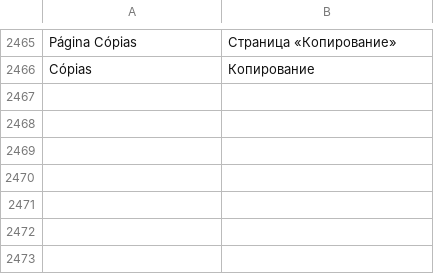
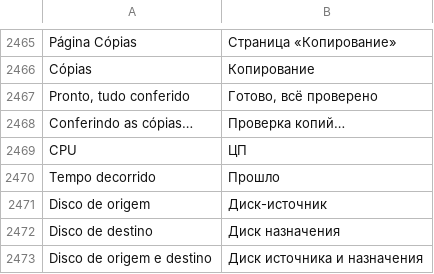
Before and after one commit to maliquem/Prisma, a TSV file: res/ru.tsv, drawn as a sheet; only a part is shown, gaps mark what is left out; the diff names each change by its address in the sheet, - before the commit and + after, or states it on an @@ line.

Commit message:
Janela de cópia: fecha ao terminar, fase Conferindo, tempo decorrido, CPU e discos, vem para a frente, mais rápida
- Fecha sozinha 1,2 s depois do Pronto quando termina sem erro (e conferida, com o hash ligado), pelo
  close() que espera o trabalho; com erro, conflito ou hash que não bate, fica aberta. "Fechar ao
  terminar" continua marcado por padrão.
- Conferência por hash virou a fase VERIFYING, depois de copiar tudo: barra, %, velocidade e tempo
  restante dela; "Pronto, tudo conferido" e fecha; o que não bate entra nos erros. Mover só apaga a
  origem do que chegou e bateu (cancelado com o hash ligado, a origem fica).
- Tempo decorrido embaixo do tempo restante; CPU (monitor::read_cpu, o mesmo do Medidor) e tempo ativo
  do disco de origem e do de destino (PDH PhysicalDisk % Idle Time, novo DiskBusy em sys/monitor.rs),
  um só quando é o mesmo disco.
- Frente: to_front liga a entrada à da janela em foco (AttachThreadInput), sobe por TOPMOST/NOTOPMOST
  e chama SetForegroundWindow; quem abre (Ctrl+V e página Cópias) dá AllowSetForegroundWindow ao
  processo novo. A agendada continua sem roubar o foco.

Causa da lentidão (lida no código, não medida): (1) com a conferência ligada, cada arquivo era copiado
e logo relido duas vezes, origem e depois cópia, em pedaços de 1 MB, parando a cópia a cada arquivo:
o tempo quase triplicava; agora a conferência vem no fim, lê origem e cópia ao mesmo tempo quando
estão em discos diferentes (no mesmo disco, uma depois da outra, para não fazer o HD pular) e em
pedaços de 4 MB. (2) CopyFileExW sem COPY_FILE_NO_BUFFERING: arquivo grande passava pelo cache do
Windows, que enche a memória e derruba a velocidade; o Explorer e o TeraCopy copiam arquivo grande sem
cache. Agora a partir de 256 MB vai sem cache. Não eram a causa: o callback de progresso (só lê
atômicos, sem lock), o lock do nome atual (um por arquivo) e a tela (outro thread). Fica igual ao
Explorer em muitos arquivos pequenos: o TeraCopy copia vários ao mesmo tempo, e isso não foi feito.

Textos novos nos 5 idiomas; guia pt/en, 5 READMEs, CHANGELOG e MAPA. Testes: conferência lê tudo em
copies_tree_and_verifies, drive_letter (copy.rs) e disk_by_letter (monitor.rs); escritos, não rodados.
Foto de teste ganhou o 5º momento (conferindo, um disco só).

```diff
--- a/res/ru.tsv
+++ b/res/ru.tsv
+row 2467: Pronto, tudo conferido | Готово, всё проверено
+row 2468: Conferindo as cópias… | Проверка копий…
+row 2469: CPU | ЦП
+row 2470: Tempo decorrido | Прошло
+row 2471: Disco de origem | Диск-источник
+row 2472: Disco de destino | Диск назначения
+row 2473: Disco de origem e destino | Диск источника и назначения
```
Also changed, not shown: res/en.tsv, res/es.tsv, 15 other files.
